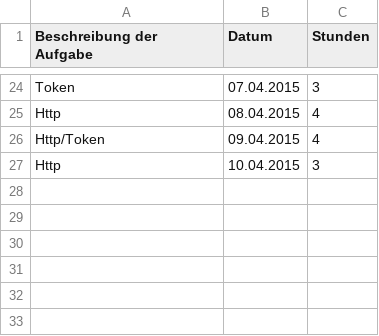
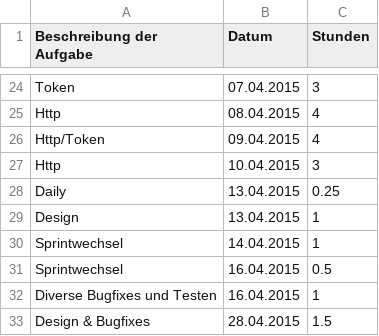
Before and after one commit to Alergeek/Dokumentation, a CSV file: Allergeeks/Zeiterfassung/gb.csv, drawn as a sheet; only a part is shown, gaps mark what is left out; the diff names each change by its address in the sheet, - before the commit and + after, or states it on an @@ line.

Commit message:
time tracking gb

```diff
--- a/Allergeeks/Zeiterfassung/gb.csv
+++ b/Allergeeks/Zeiterfassung/gb.csv
+row 28: Daily | 13.04.2015 | 0.25
+row 29: Design | 13.04.2015 | 1
+row 30: Sprintwechsel | 14.04.2015 | 1
+row 31: Sprintwechsel | 16.04.2015 | 0.5
+row 32: Diverse Bugfixes und Testen | 16.04.2015 | 1
+row 33: Design & Bugfixes | 28.04.2015 | 1.5
```
